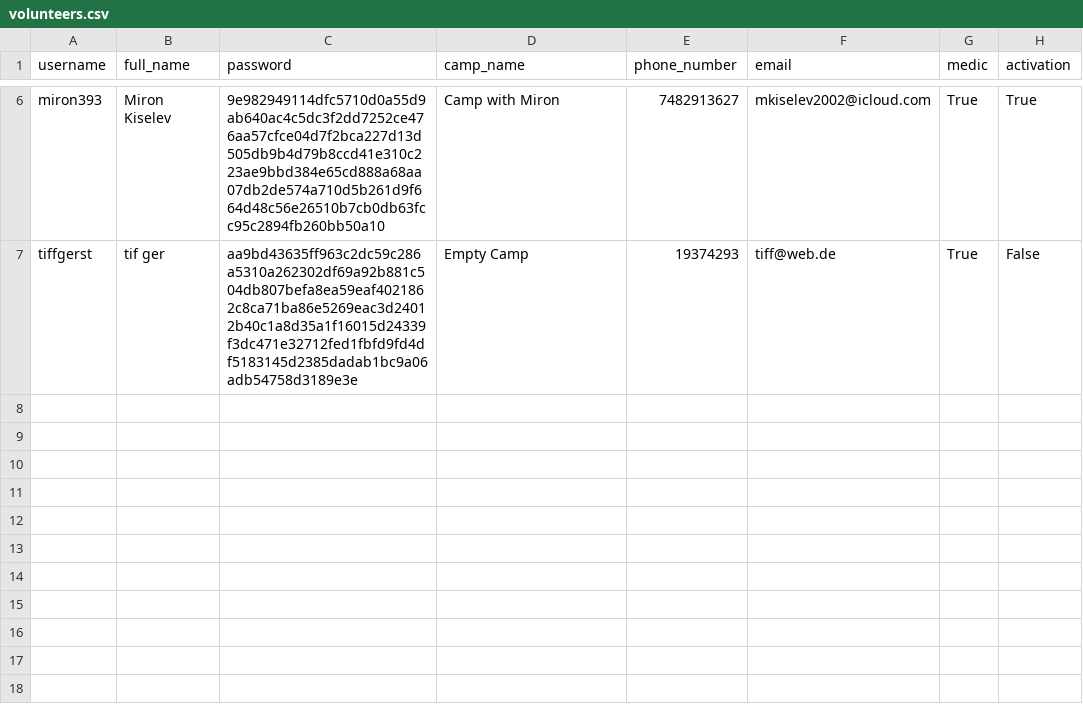
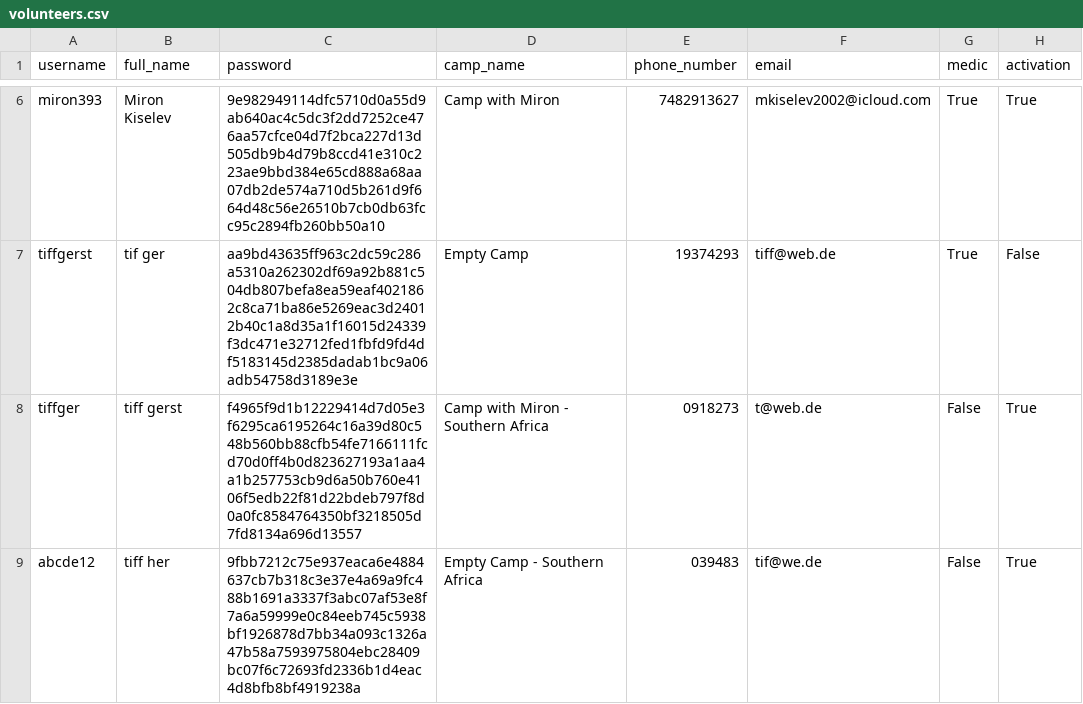
Before and after one commit to tiffgerst/Refugee-Management-System, a CSV file: data/volunteers.csv, drawn as a sheet; only a part is shown, gaps mark what is left out.

```diff
--- a/data/volunteers.csv
+++ b/data/volunteers.csv
@@ -7 +7,3 @@ miron393,Miron Kiselev,9e982949114dfc5710d0a55d9ab640ac4c5dc3f2dd7252ce476aa57cf
 tiffgerst,tif ger,aa9bd43635ff963c2dc59c286a5310a262302df69a92b881c504db807befa8ea59eaf4021862c8ca71ba86e5269eac3d24012b40c1a8d35a1f16015d24339f3dc471e32712fed1fbfd9fd4df5183145d2385dadab1bc9a06adb54758d3189e3e,Empty Camp,19374293,tiff@web.de,True,False
+tiffger,tiff gerst,f4965f9d1b12229414d7d05e3f6295ca6195264c16a39d80c548b560bb88cfb54fe7166111fcd70d0ff4b0d823627193a1aa4a1b257753cb9d6a50b760e4106f5edb22f81d22bdeb797f8d0a0fc8584764350bf3218505d7fd8134a696d13557,Camp with Miron - Southern Africa,0918273,t@web.de,False,True
+abcde12,tiff her,9fbb7212c75e937eaca6e4884637cb7b318c3e37e4a69a9fc488b1691a3337f3abc07af53e8f7a6a59999e0c84eeb745c5938bf1926878d7bb34a093c1326a47b58a7593975804ebc28409bc07f6c72693fd2336b1d4eac4d8bfb8bf4919238a,Empty Camp - Southern Africa,039483,tif@we.de,False,True
```
Also changed, not shown: data/availability.csv, 1 other file.
